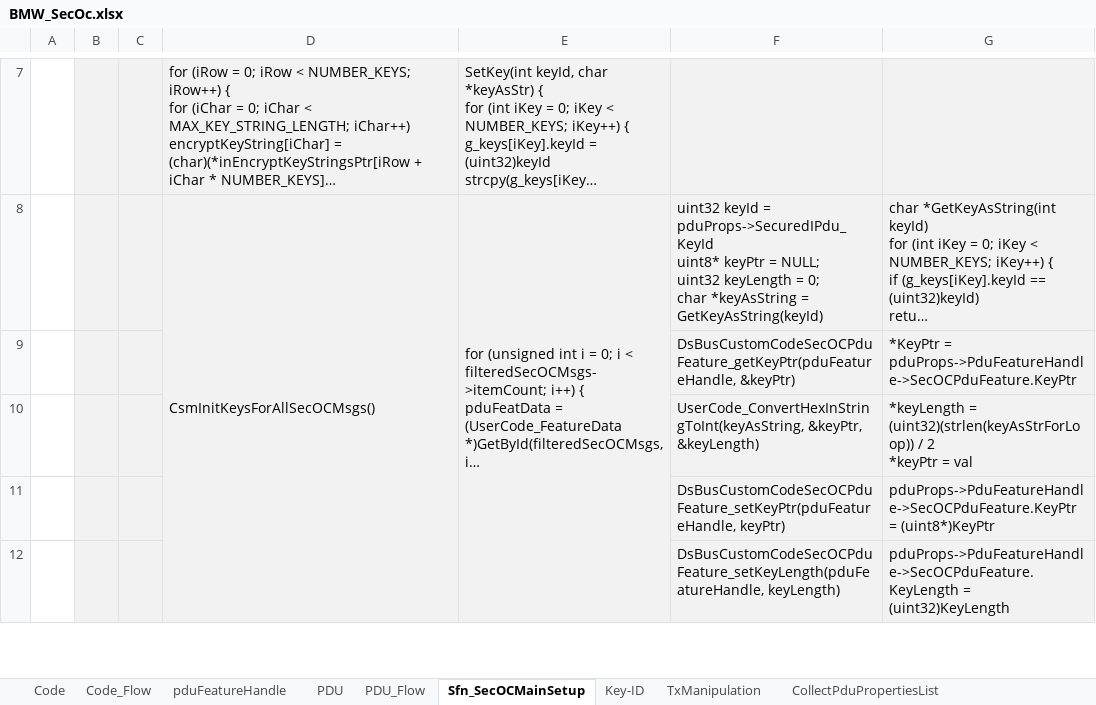
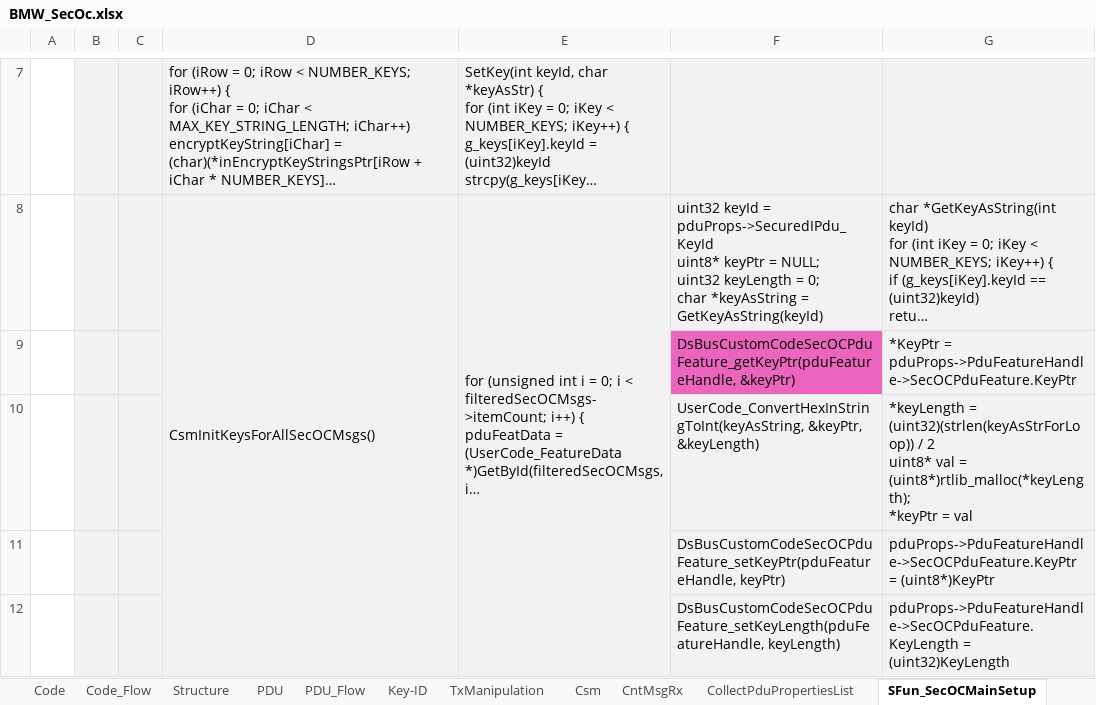
Before and after one commit to egoDaddy/XuhuaRepo, an Excel workbook: BMW_SecOc.xlsx, sheet SFun_SecOCMainSetup, drawn as a sheet; only a part is shown, gaps mark what is left out; long unchanged cells end in …; values as stored, in another font and other column widths than the file's, no borders; ↵ is a line break in a cell; the diff names each change by its address in the sheet, - before the commit and + after, or states it on an @@ line.

```diff
--- a/BMW_SecOc.xlsx (sheet SFun_SecOCMainSetup)
+++ b/BMW_SecOc.xlsx (sheet SFun_SecOCMainSetup)
-sheet tab: Sfn_SecOCMainSetup
+sheet tab: SFun_SecOCMainSetup
-sheet tab: pduFeatureHandle
+sheet tab: Structure
+sheet tab: Csm
+sheet tab: CntMsgRx
@@ sheet tab order changed: Code | Code_Flow | Structure | PDU | PDU_Flow | Key-ID | TxManipulation | Csm | CntMsgRx | CollectPduPropertiesList | SFun_SecOCMainSetup @@
-F9 fill: #F2F2F2
+F9 fill: #EB65BE
-G10: …/ 2 ↵ *keyPtr =…
+G10: …/ 2 ↵ uint8* val = (uint8*)rtlib_malloc(*keyLength); ↵ *keyPtr =…
```
Also changed, not shown: sheet TxManipulation, sheet PDU, sheet Code, other sheet tabs.
